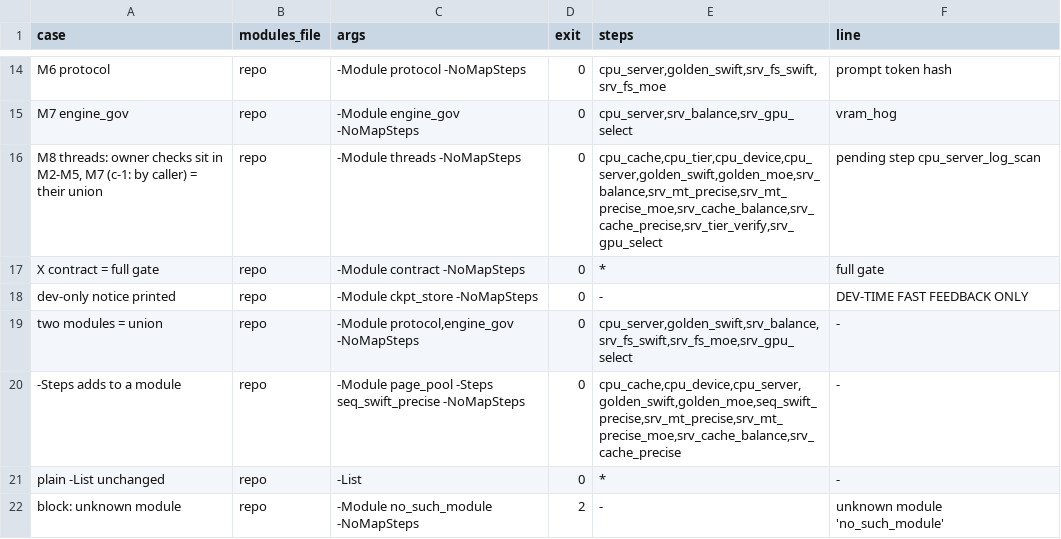
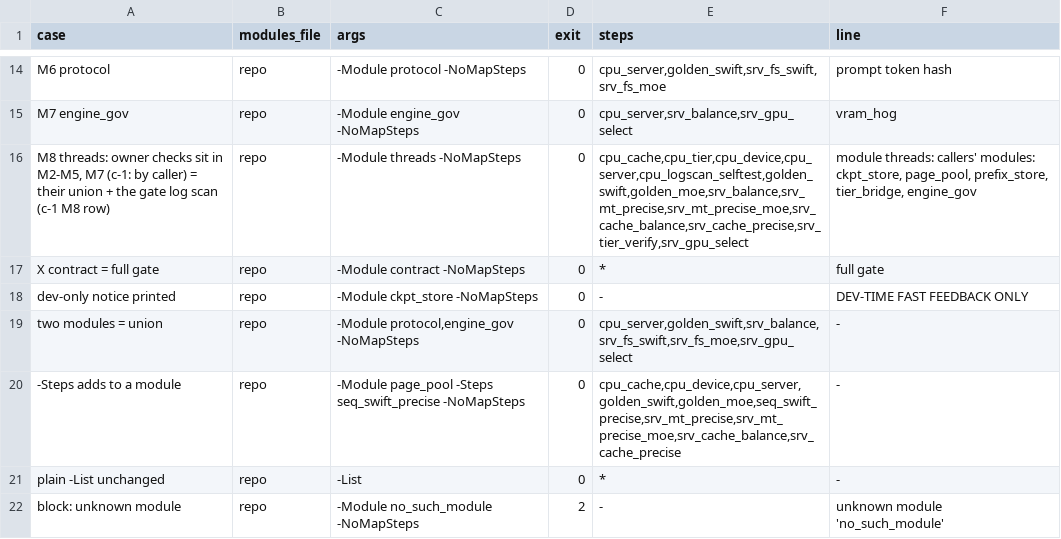
Before and after one commit to tsaipifong/whirl-llm, a TSV file: tools/gates/module_gate_cases.tsv, drawn as a sheet; only a part is shown, gaps mark what is left out.

```diff
--- a/tools/gates/module_gate_cases.tsv
+++ b/tools/gates/module_gate_cases.tsv
@@ -15,3 +15,3 @@ M6 protocol	repo	-Module protocol -NoMapSteps	0	cpu_server,golden_swift,srv_fs_s
 M7 engine_gov	repo	-Module engine_gov -NoMapSteps	0	cpu_server,srv_balance,srv_gpu_select	vram_hog
-M8 threads: owner checks sit in M2-M5, M7 (c-1: by caller) = their union	repo	-Module threads -NoMapSteps	0	cpu_cache,cpu_tier,cpu_device,cpu_server,golden_swift,golden_moe,srv_balance,srv_mt_precise,srv_mt_precise_moe,srv_cache_balance,srv_cache_precise,srv_tier_verify,srv_gpu_select	pending step cpu_server_log_scan
+M8 threads: owner checks sit in M2-M5, M7 (c-1: by caller) = their union + the gate log scan (c-1 M8 row)	repo	-Module threads -NoMapSteps	0	cpu_cache,cpu_tier,cpu_device,cpu_server,cpu_logscan_selftest,golden_swift,golden_moe,srv_balance,srv_mt_precise,srv_mt_precise_moe,srv_cache_balance,srv_cache_precise,srv_tier_verify,srv_gpu_select	module threads: callers' modules: ckpt_store, page_pool, prefix_store, tier_bridge, engine_gov
 X contract = full gate	repo	-Module contract -NoMapSteps	0	*	full gate
```
Also changed, not shown: 5 other files.
